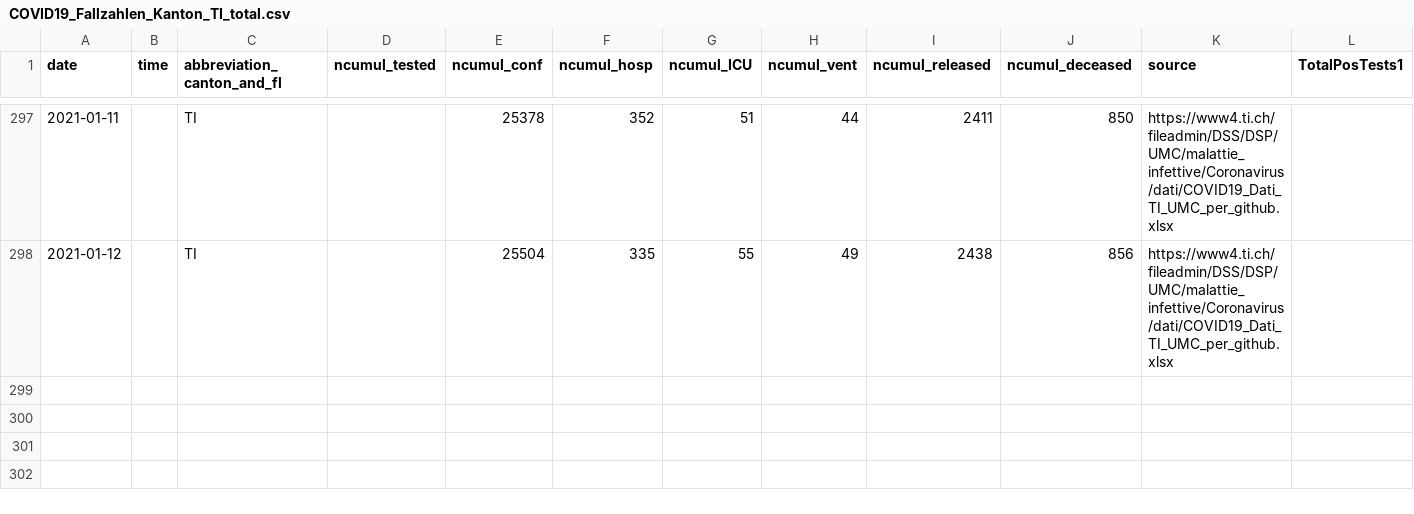
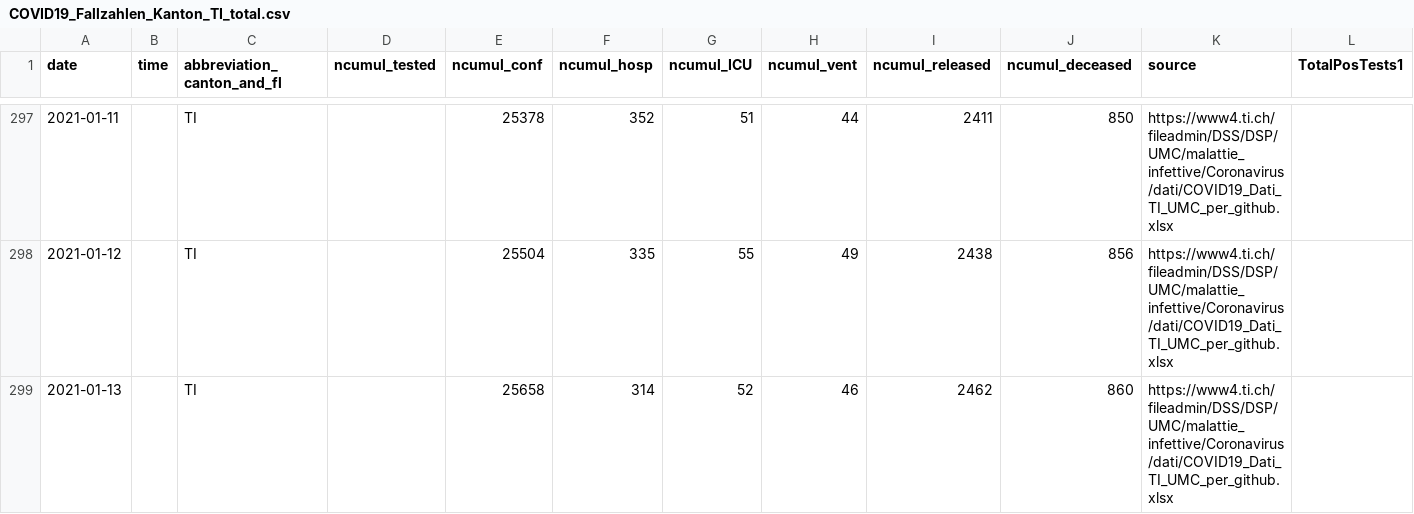
Before and after one commit to openZH/covid_19, a CSV file: fallzahlen_kanton_total_csv/COVID19_Fallzahlen_Kanton_TI_total.csv, drawn as a sheet; only a part is shown, gaps mark what is left out; rows hold the shown columns only; the diff names each change by its address in the sheet, - before the commit and + after, or states it on an @@ line.

Commit message:
Update COVID19_Fallzahlen_CH_total.csv

```diff
--- a/fallzahlen_kanton_total_csv/COVID19_Fallzahlen_Kanton_TI_total.csv
+++ b/fallzahlen_kanton_total_csv/COVID19_Fallzahlen_Kanton_TI_total.csv
+row 299: 2021-01-13 |  | TI |  | 25658 | 314 | 52 | 46 | 2462 | 860 | https://www4.ti.ch/fileadmin/DSS/DSP/UMC/malattie_infettive/Coronavirus/dati/COVID19_Dati_TI_UMC_per_github.xlsx
```
Also changed, not shown: fallzahlen_kanton_total_csv/COVID19_Fallzahlen_Kanton_OW_total.csv, fallzahlen_kanton_total_csv/COVID19_Fallzahlen_Kanton_SO_total.csv, 2 other files.
